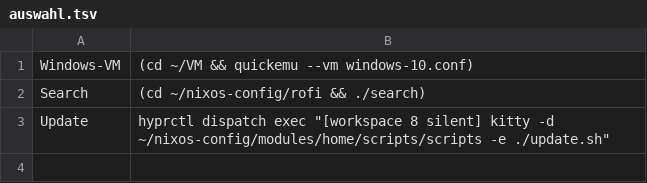
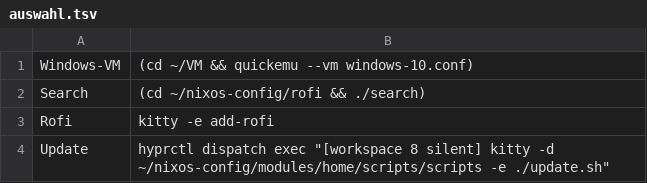
Before and after one commit to JJjako/nixos-config, a TSV file: rofi/auswahl.tsv, drawn as a sheet; the diff names each change by its address in the sheet, - before the commit and + after, or states it on an @@ line.

```diff
--- a/rofi/auswahl.tsv
+++ b/rofi/auswahl.tsv
+row 3: Rofi | kitty -e add-rofi
```
Also changed, not shown: 1 other file.
